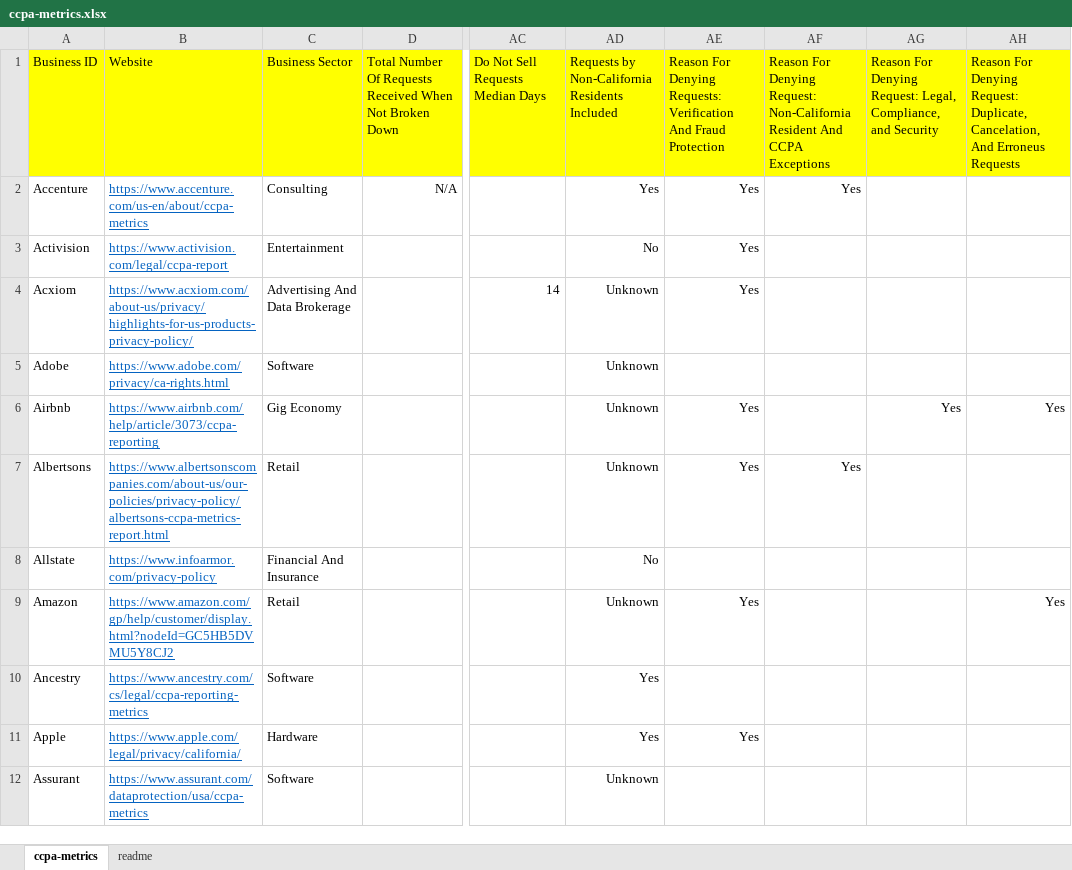
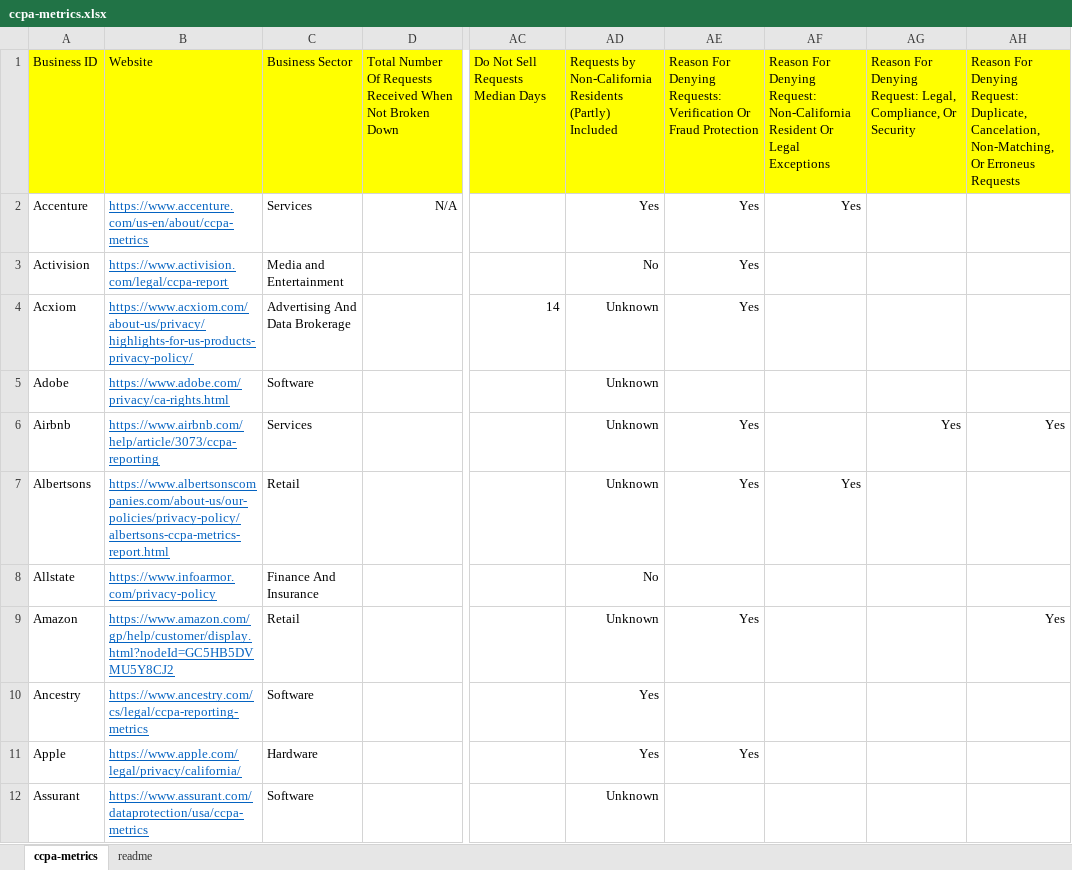
Before and after one commit to privacy-tech-lab/ccpa-metrics, an Excel workbook: ccpa-metrics.xlsx, sheet ccpa-metrics, drawn as a sheet; only a part is shown, gaps mark what is left out; values as stored, in another font and other column widths than the file's, no borders; the diff covers the shown part only; the diff names each change by its address in the sheet, - before the commit and + after, or states it on an @@ line.

Commit message:
Update CCPA metrics

```diff
--- a/ccpa-metrics.xlsx (sheet ccpa-metrics)
+++ b/ccpa-metrics.xlsx (sheet ccpa-metrics)
-AD1: …Non-California Residents Included
+AD1: …Non-California Residents (Partly) Included
-AE1: …Requests: Verification And Fraud Protection
+AE1: …Requests: Verification Or Fraud Protection
-AF1: …Non-California Resident And CCPA Exceptions
+AF1: …Non-California Resident Or Legal Exceptions
-AG1: …Legal, Compliance, and Security
+AG1: …Legal, Compliance, Or Security
-AH1: …Duplicate, Cancelation, And Erroneus Requests
+AH1: …Duplicate, Cancelation, Non-Matching, Or Erroneus Requests
-C2 (Business Sector): Consulting
+C2 (Business Sector): Services
-C3 (Business Sector): Entertainment
+C3 (Business Sector): Media and Entertainment
-C6 (Business Sector): Gig Economy
+C6 (Business Sector): Services
-C8 (Business Sector): Financial And Insurance
+C8 (Business Sector): Finance And Insurance
```
Also changed, not shown: 70 added rows, 70 removed rows, 3 edited cells and cell formats elsewhere in this sheet, sheet readme, 7 other files.
